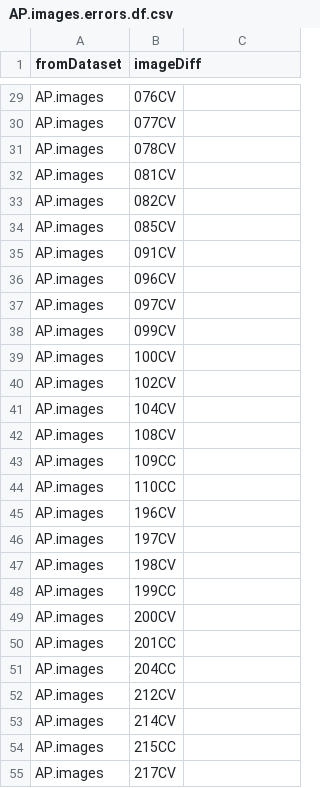
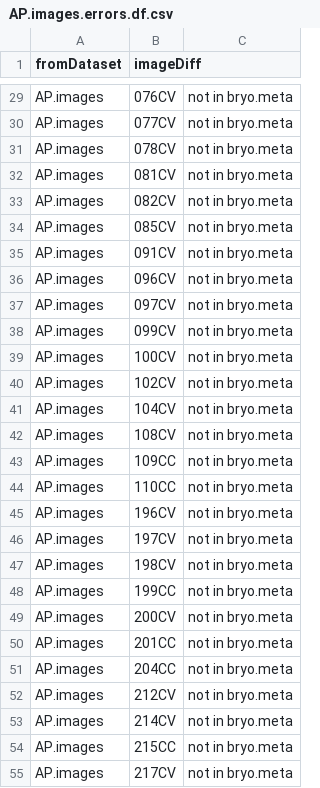
Before and after one commit to meghalithic/magnifica, a CSV file: Results/AP.images.errors.df.csv, drawn as a sheet; only a part is shown, gaps mark what is left out; the diff covers the shown part only; the diff names each change by its address in the sheet, - before the commit and + after, or states it on an @@ line.

```diff
--- a/Results/AP.images.errors.df.csv
+++ b/Results/AP.images.errors.df.csv
-C29:C55: (empty)
+C29:C55: not in bryo.meta
```
Also changed, not shown: 109 edited cells elsewhere in this file, Data/Imaged Steginoporella magnifica specimens.csv, Results/meta.errors.df.csv, 2 other files.
